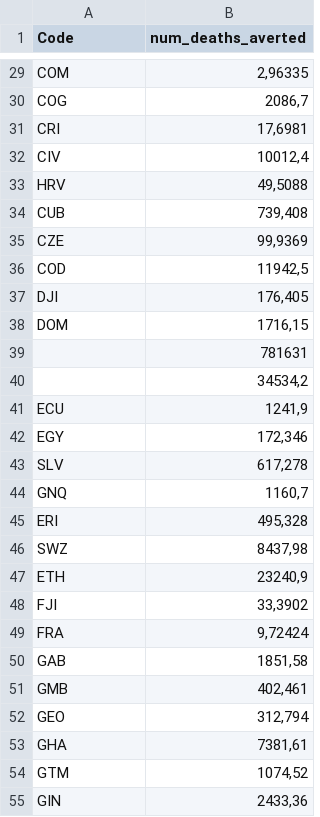
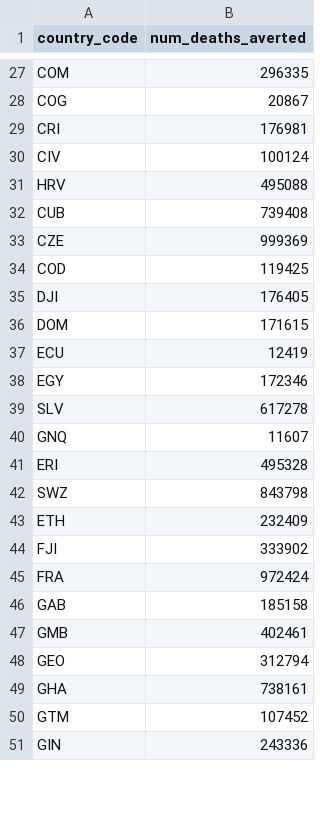
Before and after one commit to bkabadayii/CS306-Project-Artisan, a CSV file: Dataset/organized_data/cures_by_art.csv, drawn as a sheet; only a part is shown, gaps mark what is left out; removed rows and columns are numbered as before the commit, all else as after; the diff covers the shown part only; the diff names each change by its address in the sheet, - before the commit and + after, or states it on an @@ line.

```diff
--- a/Dataset/organized_data/cures_by_art.csv
+++ b/Dataset/organized_data/cures_by_art.csv
-A1: Code
+A1: country_code
-B27 (num_deaths_averted): 2,96335
+B27 (num_deaths_averted): 296335
-B28 (num_deaths_averted): 2086,7
+B28 (num_deaths_averted): 20867
-B29 (num_deaths_averted): 17,6981
+B29 (num_deaths_averted): 176981
-B30 (num_deaths_averted): 10012,4
+B30 (num_deaths_averted): 100124
-B31 (num_deaths_averted): 49,5088
+B31 (num_deaths_averted): 495088
-B32 (num_deaths_averted): 739,408
+B32 (num_deaths_averted): 739408
-B33 (num_deaths_averted): 99,9369
+B33 (num_deaths_averted): 999369
-B34 (num_deaths_averted): 11942,5
+B34 (num_deaths_averted): 119425
-B35 (num_deaths_averted): 176,405
+B35 (num_deaths_averted): 176405
-B36 (num_deaths_averted): 1716,15
+B36 (num_deaths_averted): 171615
-row 39:  | 781631
-row 40:  | 34534,2
-B37 (num_deaths_averted): 1241,9
+B37 (num_deaths_averted): 12419
-B38 (num_deaths_averted): 172,346
+B38 (num_deaths_averted): 172346
-B39 (num_deaths_averted): 617,278
+B39 (num_deaths_averted): 617278
-B40 (num_deaths_averted): 1160,7
+B40 (num_deaths_averted): 11607
-B41 (num_deaths_averted): 495,328
+B41 (num_deaths_averted): 495328
-B42 (num_deaths_averted): 8437,98
+B42 (num_deaths_averted): 843798
-B43 (num_deaths_averted): 23240,9
+B43 (num_deaths_averted): 232409
-B44 (num_deaths_averted): 33,3902
+B44 (num_deaths_averted): 333902
-B45 (num_deaths_averted): 9,72424
+B45 (num_deaths_averted): 972424
-B46 (num_deaths_averted): 1851,58
+B46 (num_deaths_averted): 185158
-B47 (num_deaths_averted): 402,461
+B47 (num_deaths_averted): 402461
-B48 (num_deaths_averted): 312,794
+B48 (num_deaths_averted): 312794
-B49 (num_deaths_averted): 7381,61
+B49 (num_deaths_averted): 738161
-B50 (num_deaths_averted): 1074,52
+B50 (num_deaths_averted): 107452
-B51 (num_deaths_averted): 2433,36
+B51 (num_deaths_averted): 243336
```
Also changed, not shown: 6 removed rows and 97 edited cells elsewhere in this file, Dataset/organized_data/country.csv, Dataset/organized_data/deaths.csv, 8 other files.
